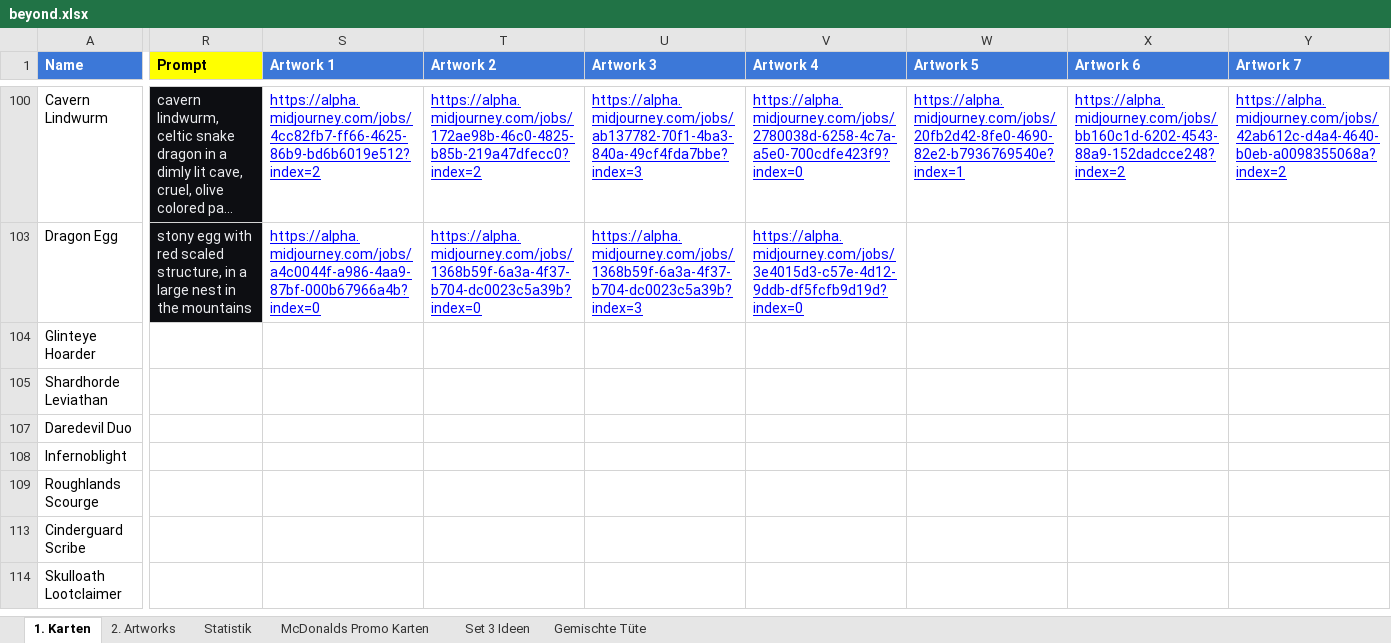
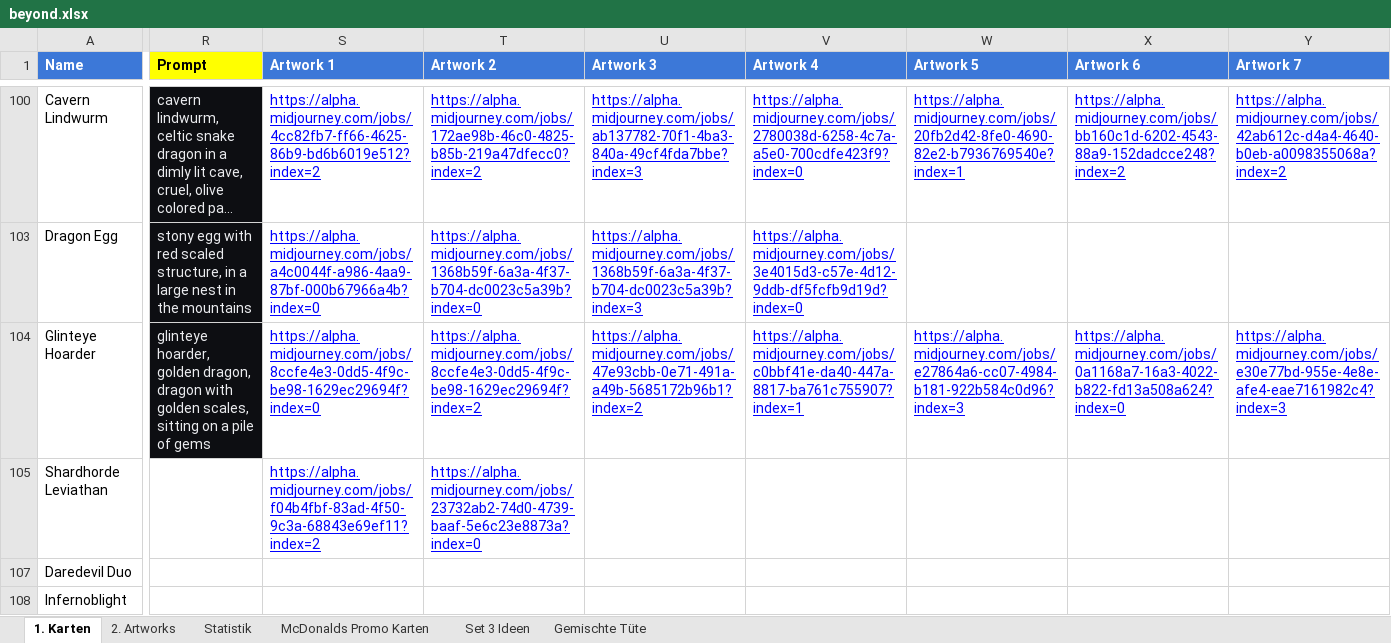
Before and after one commit to nonbiristudios/shardsofbeyond, an Excel workbook: card-data/beyond.xlsx, sheet 1. Karten, drawn as a sheet; only a part is shown, gaps mark what is left out; the shorter side is filled out with more unchanged rows; long unchanged cells end in …; values as stored, in another font and other column widths than the file's, no borders; charts and pictures and conditional formats not drawn; the diff covers the shown part only; the diff names each change by its address in the sheet, - before the commit and + after, or states it on an @@ line.

```diff
--- a/card-data/beyond.xlsx (sheet 1. Karten)
+++ b/card-data/beyond.xlsx (sheet 1. Karten)
-R104 (Prompt): (empty)
+R104 (Prompt): glinteye hoarder, golden dragon, dragon with golden scales, sitting on a pile of gems
-R104 fill: none
+R104 fill: #0D0E12
-S104 (Artwork 1): (empty)
+S104 (Artwork 1): https://alpha.midjourney.com/jobs/8ccfe4e3-0dd5-4f9c-be98-1629ec29694f?index=0
-T104 (Artwork 2): (empty)
+T104 (Artwork 2): https://alpha.midjourney.com/jobs/8ccfe4e3-0dd5-4f9c-be98-1629ec29694f?index=2
-U104 (Artwork 3): (empty)
+U104 (Artwork 3): https://alpha.midjourney.com/jobs/47e93cbb-0e71-491a-a49b-5685172b96b1?index=2
-V104 (Artwork 4): (empty)
+V104 (Artwork 4): https://alpha.midjourney.com/jobs/c0bbf41e-da40-447a-8817-ba761c755907?index=1
-W104 (Artwork 5): (empty)
+W104 (Artwork 5): https://alpha.midjourney.com/jobs/e27864a6-cc07-4984-b181-922b584c0d96?index=3
-X104 (Artwork 6): (empty)
+X104 (Artwork 6): https://alpha.midjourney.com/jobs/0a1168a7-16a3-4022-b822-fd13a508a624?index=0
-Y104 (Artwork 7): (empty)
+Y104 (Artwork 7): https://alpha.midjourney.com/jobs/e30e77bd-955e-4e8e-afe4-eae7161982c4?index=3
-S105 (Artwork 1): (empty)
+S105 (Artwork 1): https://alpha.midjourney.com/jobs/f04b4fbf-83ad-4f50-9c3a-68843e69ef11?index=2
-T105 (Artwork 2): (empty)
+T105 (Artwork 2): https://alpha.midjourney.com/jobs/23732ab2-74d0-4739-baaf-5e6c23e8873a?index=0
```
Also changed, not shown: 3 edited cells elsewhere in this sheet, charts or pictures, 1 other file.
